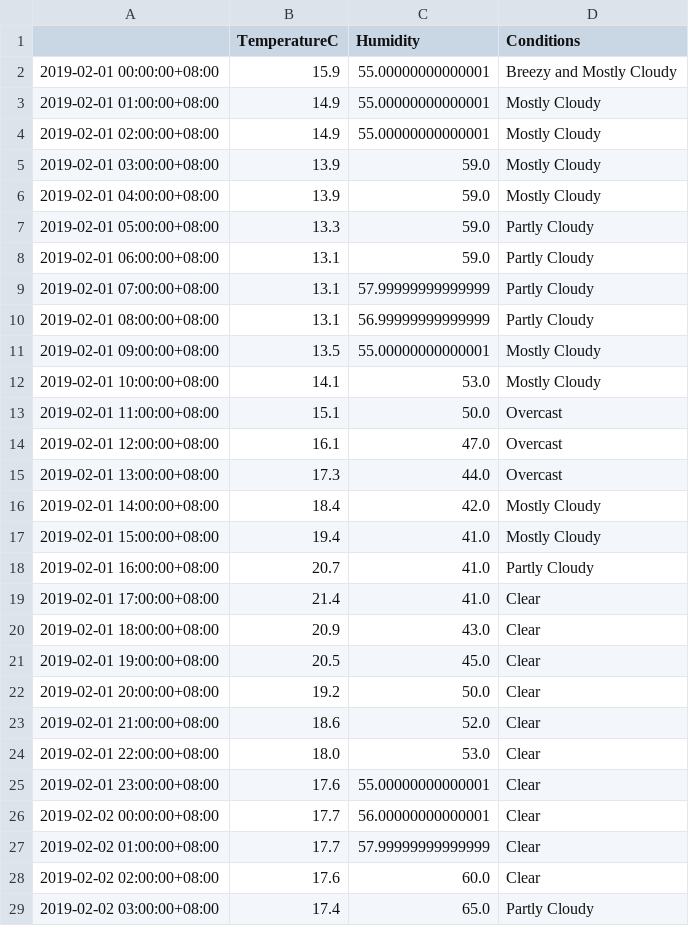
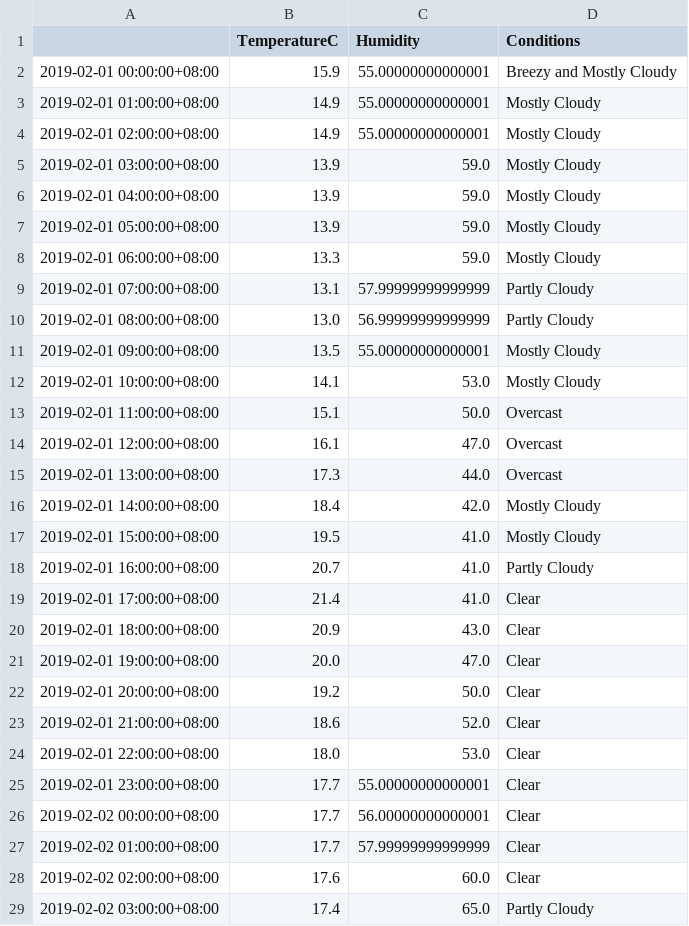
Before and after one commit to leonardmac0614/update_realtime, a CSV file: predict_files/GZ_pred_dark_2019-02-01.csv, drawn as a sheet; only a part is shown.

```diff
--- a/predict_files/GZ_pred_dark_2019-02-01.csv
+++ b/predict_files/GZ_pred_dark_2019-02-01.csv
@@ -6,6 +6,6 @@
 2019-02-01 04:00:00+08:00,13.9,59.0,Mostly Cloudy
-2019-02-01 05:00:00+08:00,13.3,59.0,Partly Cloudy
-2019-02-01 06:00:00+08:00,13.1,59.0,Partly Cloudy
+2019-02-01 05:00:00+08:00,13.9,59.0,Mostly Cloudy
+2019-02-01 06:00:00+08:00,13.3,59.0,Mostly Cloudy
 2019-02-01 07:00:00+08:00,13.1,57.99999999999999,Partly Cloudy
-2019-02-01 08:00:00+08:00,13.1,56.99999999999999,Partly Cloudy
+2019-02-01 08:00:00+08:00,13.0,56.99999999999999,Partly Cloudy
 2019-02-01 09:00:00+08:00,13.5,55.00000000000001,Mostly Cloudy
@@ -16,3 +16,3 @@
 2019-02-01 14:00:00+08:00,18.4,42.0,Mostly Cloudy
-2019-02-01 15:00:00+08:00,19.4,41.0,Mostly Cloudy
+2019-02-01 15:00:00+08:00,19.5,41.0,Mostly Cloudy
 2019-02-01 16:00:00+08:00,20.7,41.0,Partly Cloudy
@@ -20,3 +20,3 @@
 2019-02-01 18:00:00+08:00,20.9,43.0,Clear
-2019-02-01 19:00:00+08:00,20.5,45.0,Clear
+2019-02-01 19:00:00+08:00,20.0,47.0,Clear
 2019-02-01 20:00:00+08:00,19.2,50.0,Clear
@@ -24,3 +24,3 @@
 2019-02-01 22:00:00+08:00,18.0,53.0,Clear
-2019-02-01 23:00:00+08:00,17.6,55.00000000000001,Clear
+2019-02-01 23:00:00+08:00,17.7,55.00000000000001,Clear
 2019-02-02 00:00:00+08:00,17.7,56.00000000000001,Clear
```
Also changed, not shown: GZ_his_dark.csv.
